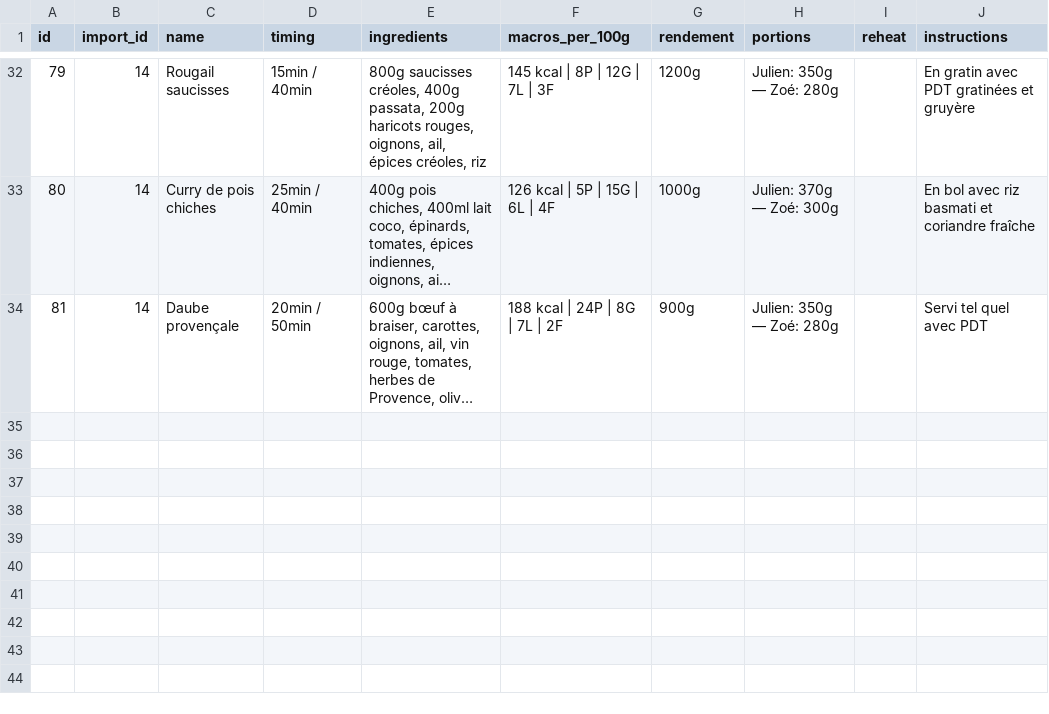
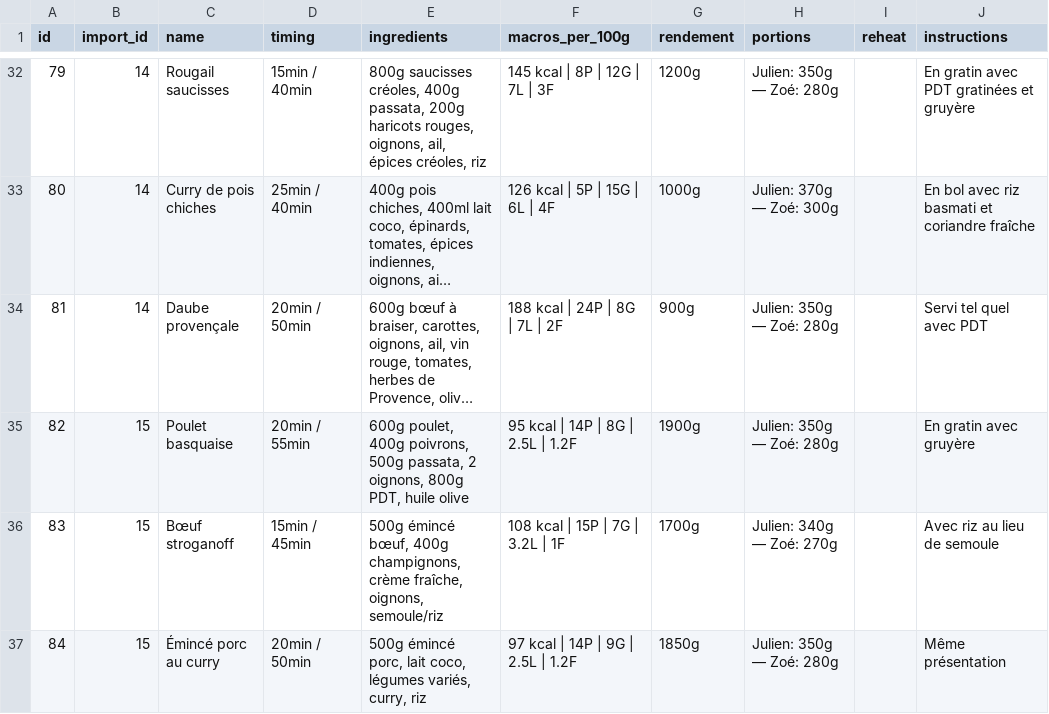
Before and after one commit to MiyasaKi09/garde-manger-app, a CSV file: supabase/exports/latest/csv/nutrition_plan_batch_recipes.csv, drawn as a sheet; only a part is shown, gaps mark what is left out; long unchanged cells end in …; the diff names each change by its address in the sheet, - before the commit and + after, or states it on an @@ line.

```diff
--- a/supabase/exports/latest/csv/nutrition_plan_batch_recipes.csv
+++ b/supabase/exports/latest/csv/nutrition_plan_batch_recipes.csv
+row 35: 82 | 15 | Poulet basquaise | 20min / 55min | 600g poulet, 400g poivrons, 500g passata, 2 oignons, 800g PDT, huile olive | 95 kcal | 14P | 8G | 2.5L | 1.2F | 1900g | Julien: 350g — Zoé: 280g |  | En gratin avec gruyère
+row 36: 83 | 15 | Bœuf stroganoff | 15min / 45min | 500g émincé bœuf, 400g champignons, crème fraîche, oignons, semoule/riz | 108 kcal | 15P | 7G | 3.2L | 1F | 1700g | Julien: 340g — Zoé: 270g |  | Avec riz au lieu de semoule
+row 37: 84 | 15 | Émincé porc au curry | 20min / 50min | 500g émincé porc, lait coco, légumes variés, curry, riz | 97 kcal | 14P | 9G | 2.5L | 1.2F | 1850g | Julien: 350g — Zoé: 280g |  | Même présentation
```
Also changed, not shown: supabase/exports/latest/csv/nutrition_plan_daily_totals.csv, supabase/exports/latest/csv/nutrition_plan_meals.csv, 6 other files.
